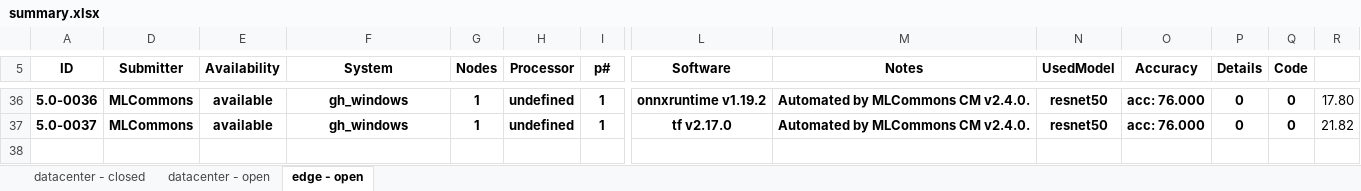
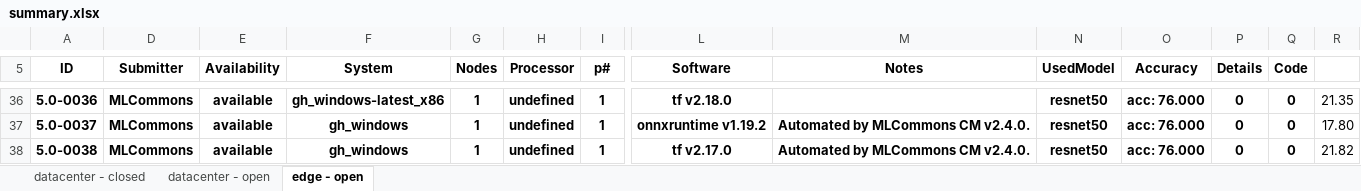
Before and after one commit to GATEOverflow/mlperf_inference_test_submissions_v5.0, an Excel workbook: summary.xlsx, sheet edge - open, drawn as a sheet; only a part is shown, gaps mark what is left out; values as stored, in another font and other column widths than the file's, no borders; conditional formats not drawn; rows hold the shown columns only; the diff covers the shown part only; the diff names each change by its address in the sheet, - before the commit and + after, or states it on an @@ line.

```diff
--- a/summary.xlsx (sheet edge - open)
+++ b/summary.xlsx (sheet edge - open)
-F36 (System): gh_windows
+F36 (System): gh_windows-latest_x86
-L36 (Software): onnxruntime v1.19.2
+L36 (Software): tf v2.18.0
-M36 (Notes): Automated by MLCommons CM v2.4.0.
+M36 (Notes): (empty)
-R36: 17.80
+R36: 21.35
-L37 (Software): tf v2.17.0
+L37 (Software): onnxruntime v1.19.2
-R37: 21.82
+R37: 17.80
+row 38: 5.0-0038 | MLCommons | available | gh_windows | 1 | undefined | 1 | tf v2.17.0 | Automated by MLCommons CM v2.4.0. | resnet50 | acc: 76.000 | 0 | 0 | 21.82
```
Also changed, not shown: 29 edited cells elsewhere in this sheet, formulas that keep their value, hidden cells, 5 other files.
